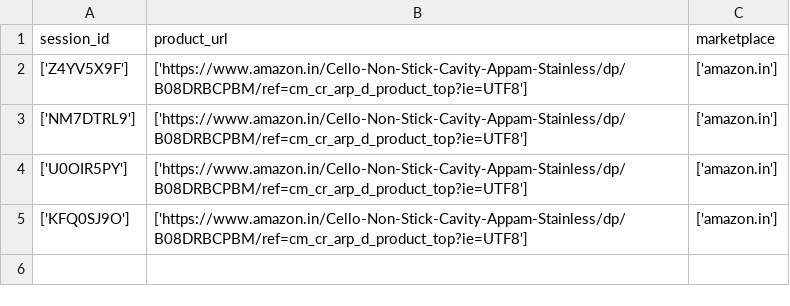
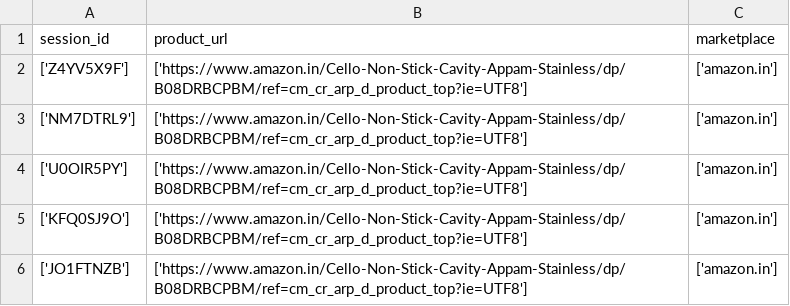
Before and after one commit to santoshapatil/Review_miner, a CSV file: action.csv, drawn as a sheet.

```diff
--- a/action.csv
+++ b/action.csv
@@ -5 +5,2 @@ session_id,product_url,marketplace
 ['KFQ0SJ9O'],['https://www.amazon.in/Cello-Non-Stick-Cavity-Appam-Stainless/dp/B08DRBCPBM/ref=cm_cr_arp_d_product_top?ie=UTF8'],['amazon.in']
+['JO1FTNZB'],['https://www.amazon.in/Cello-Non-Stick-Cavity-Appam-Stainless/dp/B08DRBCPBM/ref=cm_cr_arp_d_product_top?ie=UTF8'],['amazon.in']
```
Also changed, not shown: log_df.csv, 5 other files.
